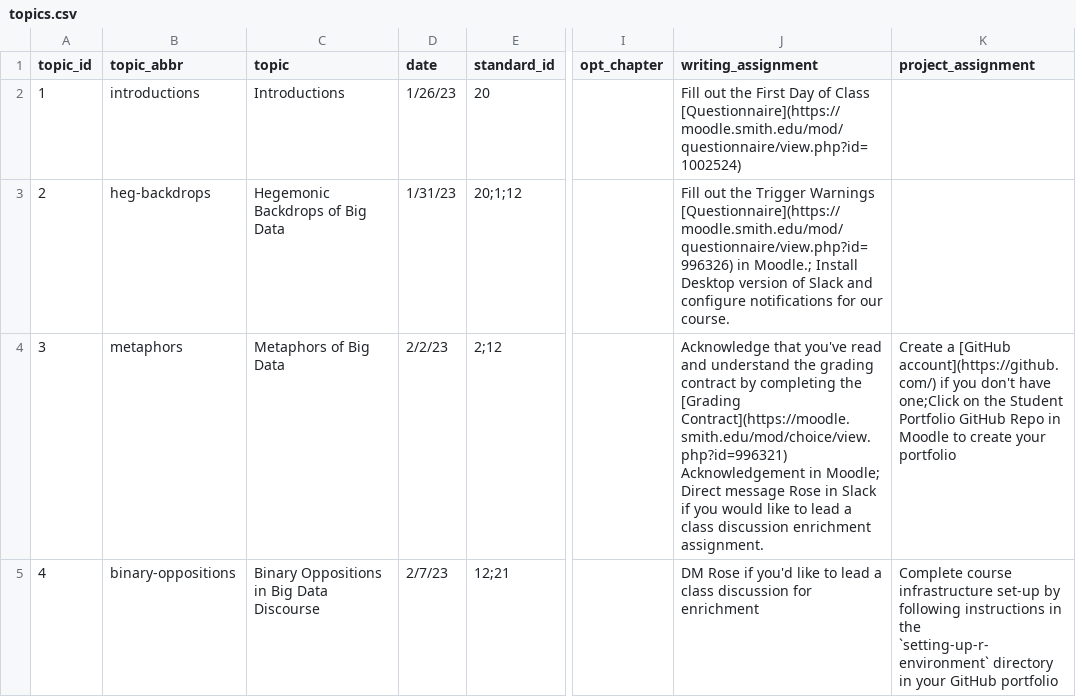
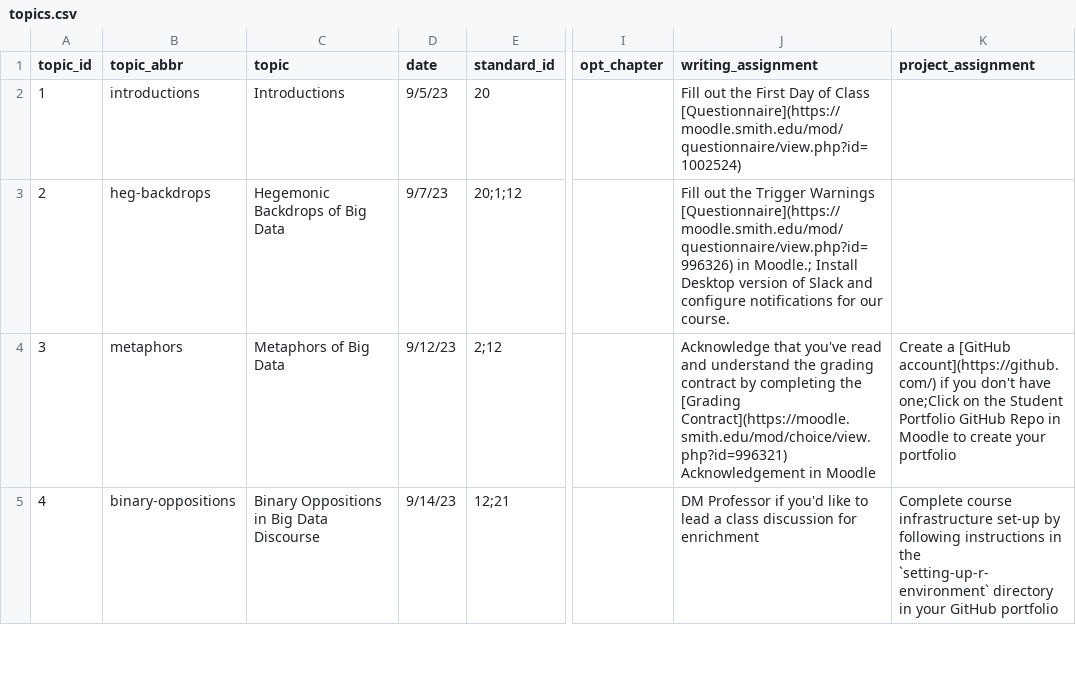
Before and after one commit to SDS-237-Data-Ethnography/public-website-fall-23, a CSV file: data/topics.csv, drawn as a sheet; only a part is shown, gaps mark what is left out; the diff covers the shown part only; the diff names each change by its address in the sheet, - before the commit and + after, or states it on an @@ line.

```diff
--- a/data/topics.csv
+++ b/data/topics.csv
-D2 (date): 1/26/23
+D2 (date): 9/5/23
-D3 (date): 1/31/23
+D3 (date): 9/7/23
-D4 (date): 2/2/23
+D4 (date): 9/12/23
-J4 (writing_assignment): …Acknowledgement in Moodle; Direct message Rose in Slack if you would like to lead a class discussion enrichment assignment.
+J4 (writing_assignment): …Acknowledgement in Moodle
-D5 (date): 2/7/23
+D5 (date): 9/14/23
-J5 (writing_assignment): DM Rose if you'd…
+J5 (writing_assignment): DM Professor if you'd…
```
Also changed, not shown: 7 added rows, 4 removed rows, 65 edited cells and row numbers in column A elsewhere in this file, 21 other files.
